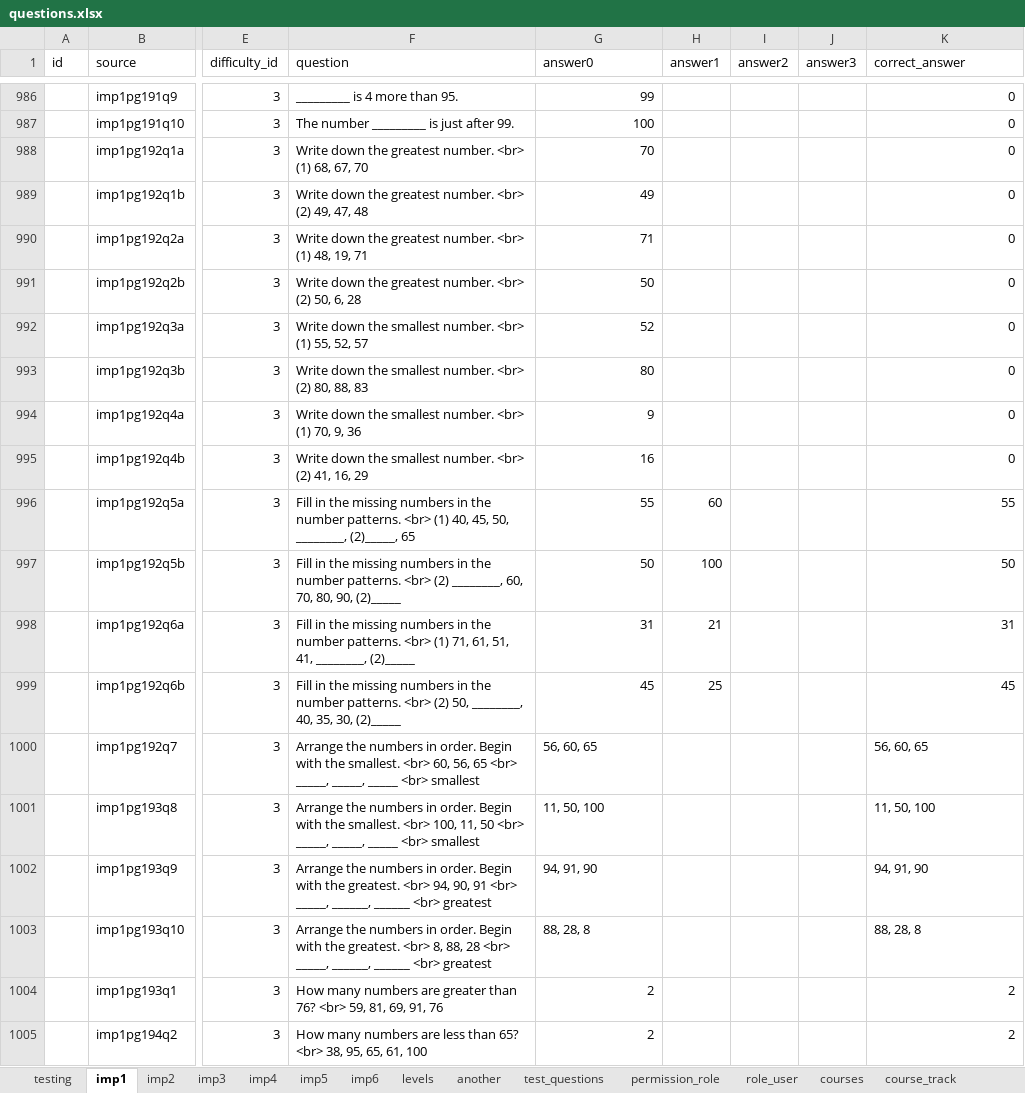
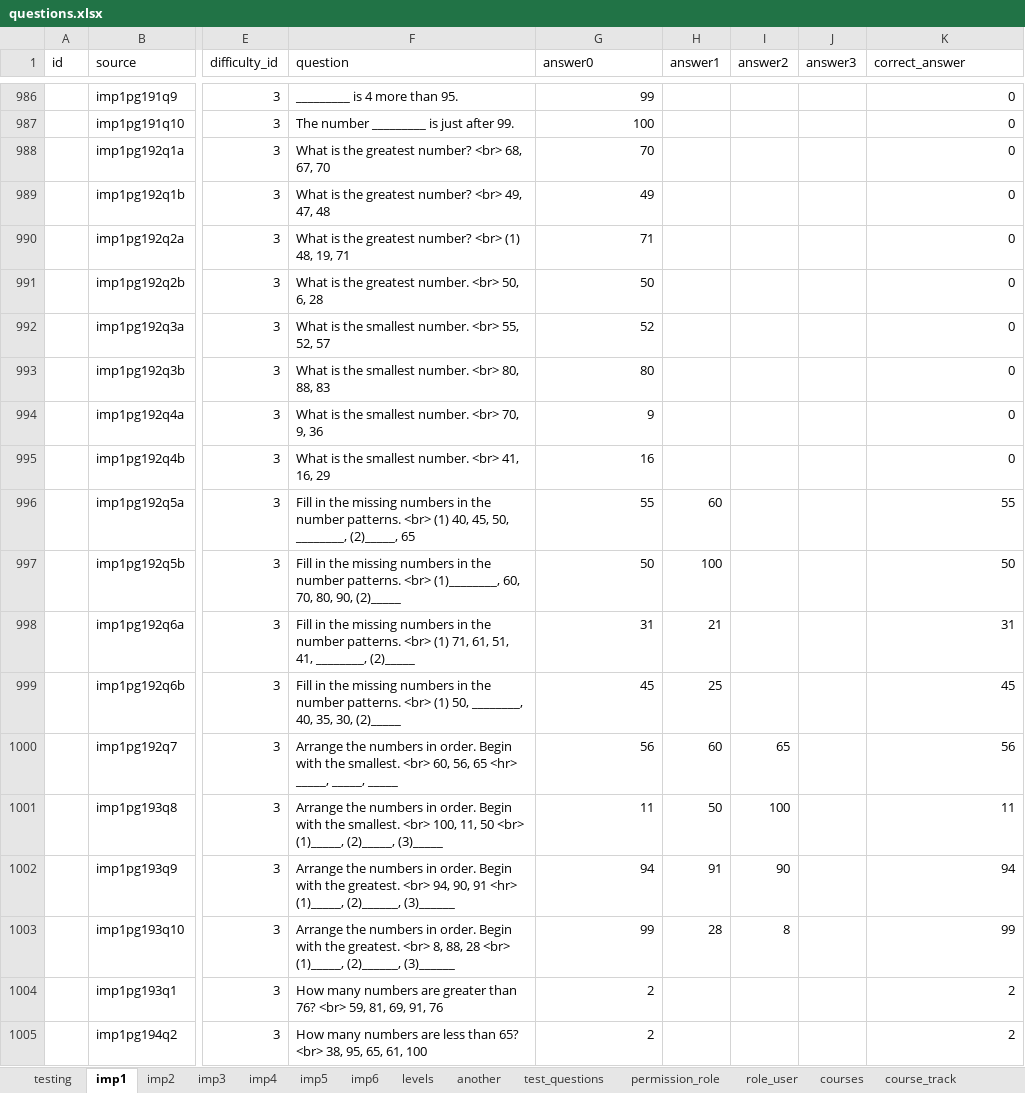
Before and after one commit to 2ppaamm/apiprod, an Excel workbook: public/questions.xlsx, sheet imp1, drawn as a sheet; only a part is shown, gaps mark what is left out; values as stored, in another font and other column widths than the file's, no borders; the diff covers the shown part only; the diff names each change by its address in the sheet, - before the commit and + after, or states it on an @@ line.

```diff
--- a/public/questions.xlsx (sheet imp1)
+++ b/public/questions.xlsx (sheet imp1)
-F988 (question): Write down the greatest number. <br> (1) 68, 67,…
+F988 (question): What is the greatest number? <br> 68, 67,…
-F989 (question): Write down the greatest number. <br> (2) 49, 47,…
+F989 (question): What is the greatest number? <br> 49, 47,…
-F990 (question): Write down the greatest number. <br> (1)…
+F990 (question): What is the greatest number? <br> (1)…
-F991 (question): Write down the greatest number. <br> (2) 50, 6,…
+F991 (question): What is the greatest number. <br> 50, 6,…
-F992 (question): Write down the smallest number. <br> (1) 55, 52,…
+F992 (question): What is the smallest number. <br> 55, 52,…
-F993 (question): Write down the smallest number. <br> (2) 80, 88,…
+F993 (question): What is the smallest number. <br> 80, 88,…
-F994 (question): Write down the smallest number. <br> (1) 70, 9,…
+F994 (question): What is the smallest number. <br> 70, 9,…
-F995 (question): Write down the smallest number. <br> (2) 41, 16,…
+F995 (question): What is the smallest number. <br> 41, 16,…
-F997 (question): …patterns. <br> (2) ________, 60, 70,…
+F997 (question): …patterns. <br> (1)________, 60, 70,…
-F999 (question): …patterns. <br> (2) 50, ________,…
+F999 (question): …patterns. <br> (1) 50, ________,…
-F1000 (question): …56, 65 <br> _____, _____, _____ <br> smallest
+F1000 (question): …56, 65 <hr> _____, _____, _____
-G1000 (answer0): 56, 60, 65
+G1000 (answer0): 56
-G1000:G1003 alignment: left
+G1000:G1003 alignment: right
-H1000 (answer1): (empty)
+H1000 (answer1): 60
-I1000 (answer2): (empty)
+I1000 (answer2): 65
-K1000 (correct_answer): 56, 60, 65
+K1000 (correct_answer): 56
-K1000:K1003 alignment: left
+K1000:K1003 alignment: right
-F1001 (question): …50 <br> _____, _____, _____ <br> smallest
+F1001 (question): …50 <br> (1)_____, (2)_____, (3)_____
-G1001 (answer0): 11, 50, 100
+G1001 (answer0): 11
-H1001 (answer1): (empty)
+H1001 (answer1): 50
-I1001 (answer2): (empty)
+I1001 (answer2): 100
-K1001 (correct_answer): 11, 50, 100
+K1001 (correct_answer): 11
-F1002 (question): …90, 91 <br> _____, ______, ______ <br> greatest
+F1002 (question): …90, 91 <hr> (1)_____, (2)______, (3)______
-G1002 (answer0): 94, 91, 90
+G1002 (answer0): 94
-H1002 (answer1): (empty)
+H1002 (answer1): 91
-I1002 (answer2): (empty)
+I1002 (answer2): 90
-K1002 (correct_answer): 94, 91, 90
+K1002 (correct_answer): 94
-F1003 (question): …28 <br> _____, ______, ______ <br> greatest
+F1003 (question): …28 <br> (1)_____, (2)______, (3)______
-G1003 (answer0): 88, 28, 8
+G1003 (answer0): 99
-H1003 (answer1): (empty)
+H1003 (answer1): 28
-I1003 (answer2): (empty)
+I1003 (answer2): 8
-K1003 (correct_answer): 88, 28, 8
+K1003 (correct_answer): 99
```
Also changed, not shown: 42 edited cells and cell formats elsewhere in this sheet, sheet imp4, sheet imp3, sheet imp2, sheet field_user, sheet test_user.
